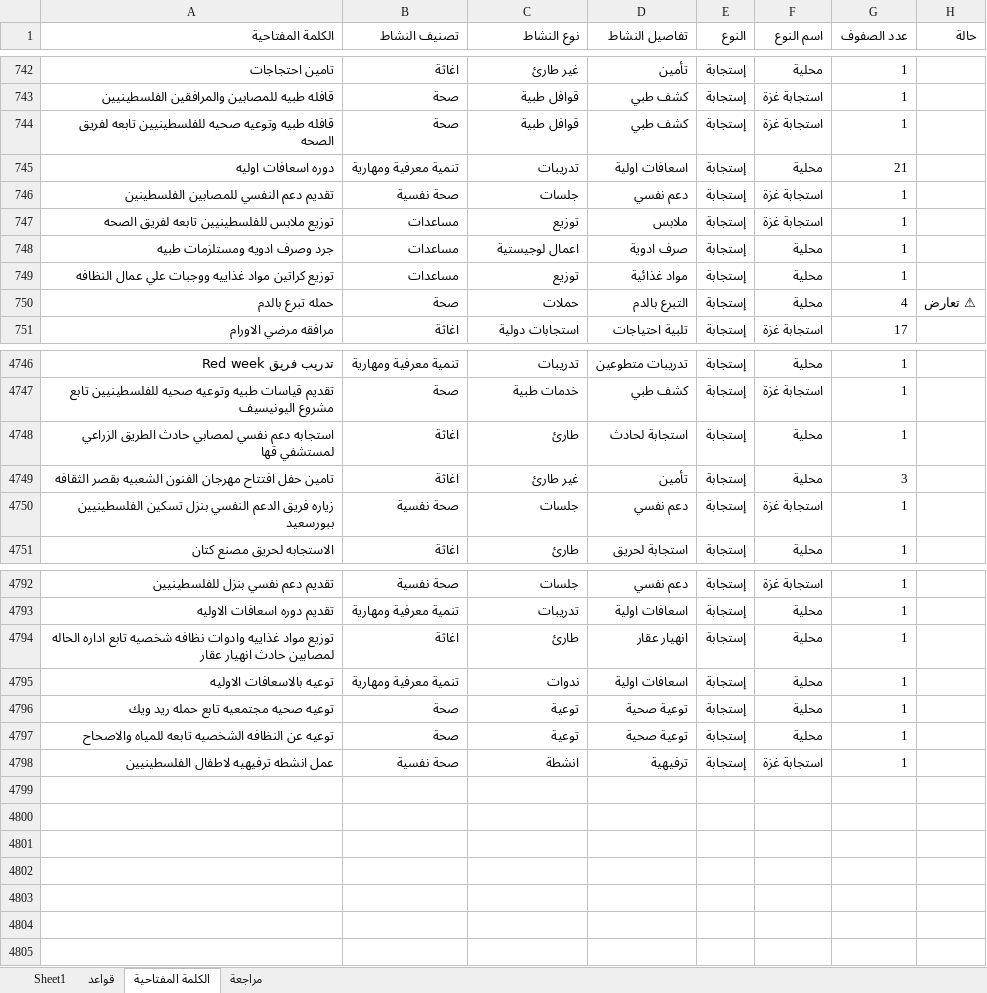
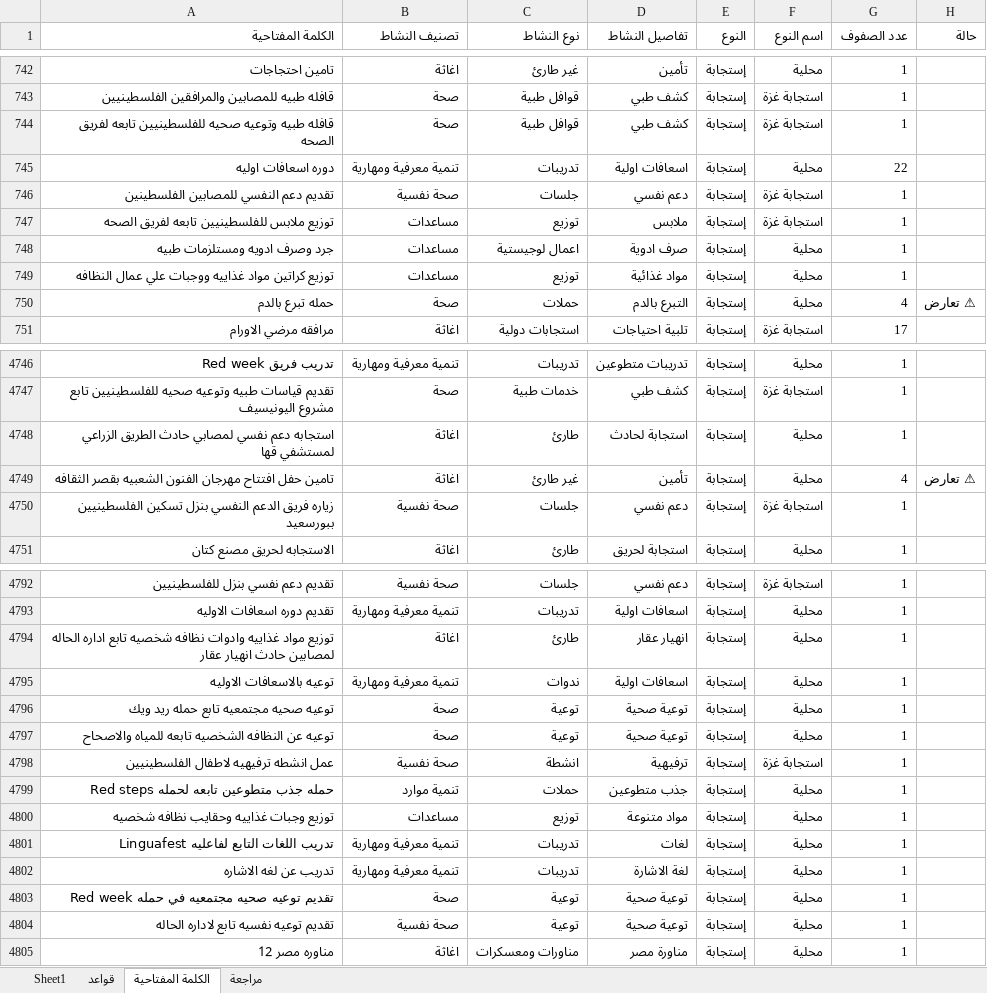
Before and after one commit to mo7amedrabei14-cell/eoc-system, an Excel workbook: تصنيفات مهام_مراجعة.xlsx, sheet الكلمة المفتاحية, drawn as a sheet; only a part is shown, gaps mark what is left out; values as stored, in another font and other column widths than the file's, no borders; the diff names each change by its address in the sheet, - before the commit and + after, or states it on an @@ line.

```diff
--- a/تصنيفات مهام_مراجعة.xlsx (sheet الكلمة المفتاحية)
+++ b/تصنيفات مهام_مراجعة.xlsx (sheet الكلمة المفتاحية)
-G745 (عدد الصفوف): 21
+G745 (عدد الصفوف): 22
-G4749 (عدد الصفوف): 3
+G4749 (عدد الصفوف): 4
-H4749 (حالة): (empty)
+H4749 (حالة): ⚠ تعارض
+row 4799: حمله جذب متطوعين تابعه لحمله Red steps | تنمية موارد | حملات | جذب متطوعين | إستجابة | محلية | 1
+row 4800: توزيع وجبات غذاييه وحقايب نظافه شخصيه | مساعدات | توزيع | مواد متنوعة | إستجابة | محلية | 1
+row 4801: تدريب اللغات التابع لفاعليه Linguafest | تنمية معرفية ومهارية | تدريبات | لغات | إستجابة | محلية | 1
+row 4802: تدريب عن لغه الاشاره | تنمية معرفية ومهارية | تدريبات | لغة الاشارة | إستجابة | محلية | 1
+row 4803: تقديم توعيه صحيه مجتمعيه في حمله Red week | صحة | توعية | توعية صحية | إستجابة | محلية | 1
+row 4804: تقديم توعيه نفسيه تابع لاداره الحاله | صحة نفسية | توعية | توعية صحية | إستجابة | محلية | 1
+row 4805: مناوره مصر 12 | اغاثة | مناورات ومعسكرات | مناورة مصر | إستجابة | محلية | 1
```
Also changed, not shown: sheet Sheet1, sheet مراجعة, تصنيفات مهام.xlsx, 1 other file.
